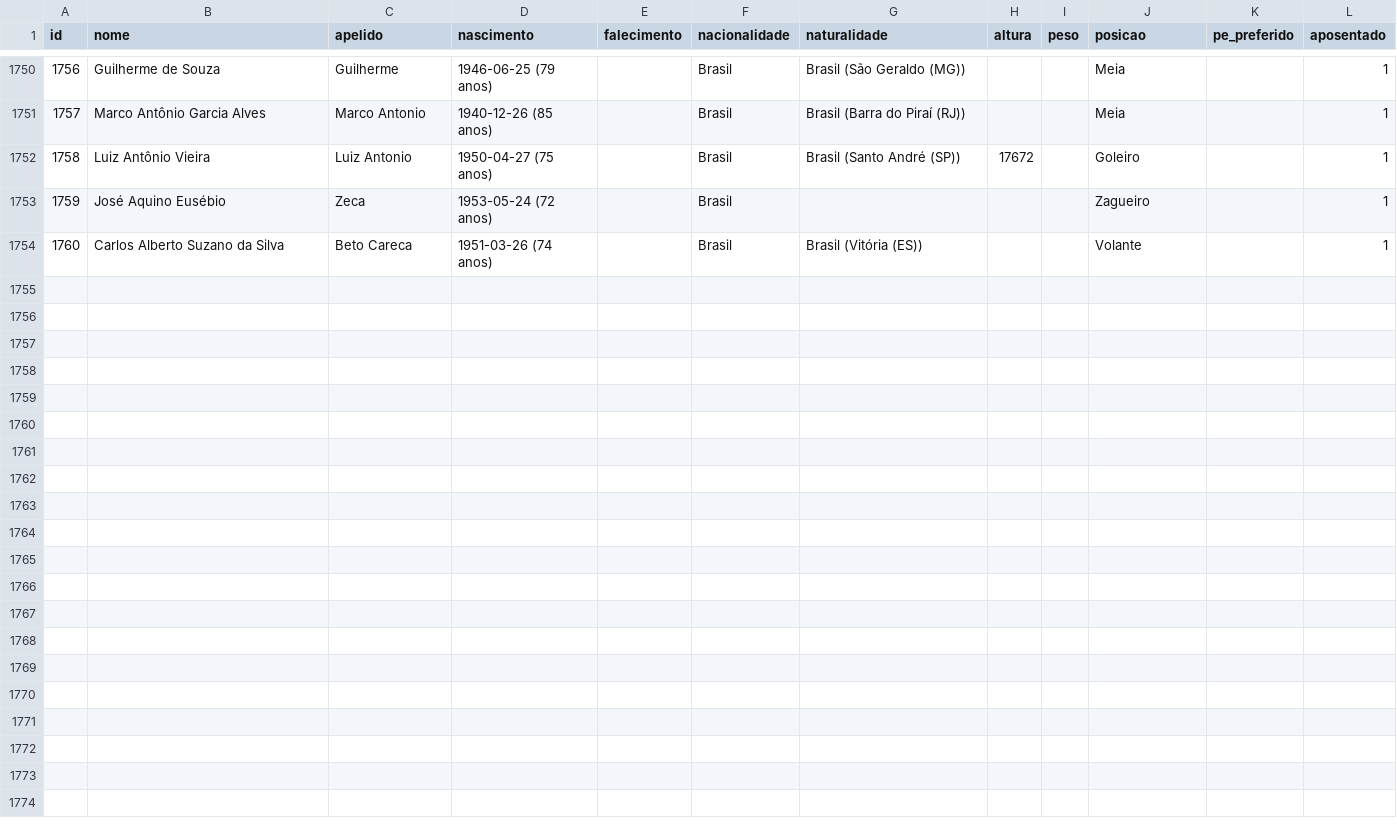
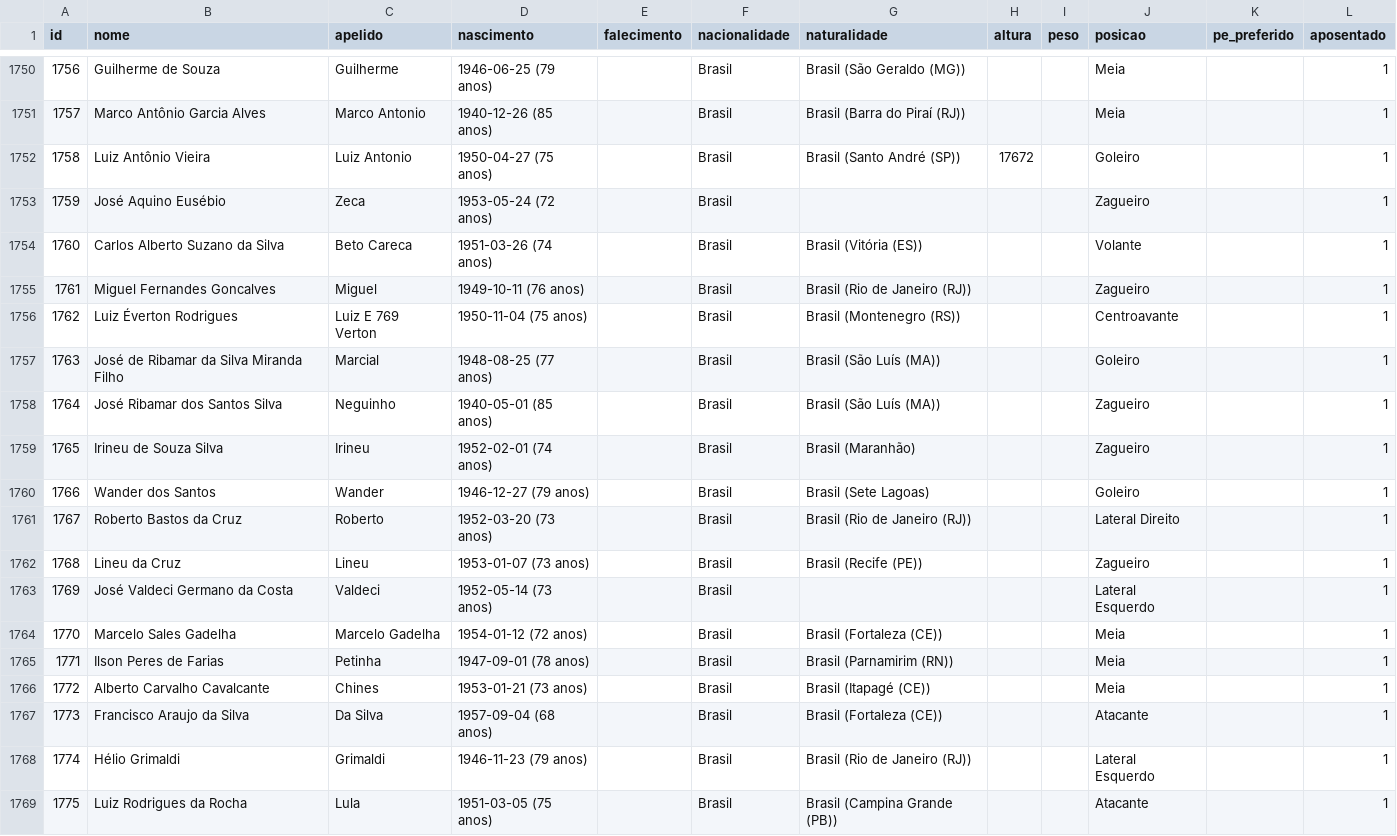
Before and after one commit to shinzatokazuya/kamusari, a CSV file: novo_bd1971_robusto/output_csvs/jogadores.csv, drawn as a sheet; only a part is shown, gaps mark what is left out; the diff names each change by its address in the sheet, - before the commit and + after, or states it on an @@ line.

```diff
--- a/novo_bd1971_robusto/output_csvs/jogadores.csv
+++ b/novo_bd1971_robusto/output_csvs/jogadores.csv
+row 1755: 1761 | Miguel Fernandes Goncalves | Miguel | 1949-10-11 (76 anos) |  | Brasil | Brasil (Rio de Janeiro (RJ)) |  |  | Zagueiro |  | 1
+row 1756: 1762 | Luiz Éverton Rodrigues | Luiz E 769 Verton | 1950-11-04 (75 anos) |  | Brasil | Brasil (Montenegro (RS)) |  |  | Centroavante |  | 1
+row 1757: 1763 | José de Ribamar da Silva Miranda Filho | Marcial | 1948-08-25 (77 anos) |  | Brasil | Brasil (São Luís (MA)) |  |  | Goleiro |  | 1
+row 1758: 1764 | José Ribamar dos Santos Silva | Neguinho | 1940-05-01 (85 anos) |  | Brasil | Brasil (São Luís (MA)) |  |  | Zagueiro |  | 1
+row 1759: 1765 | Irineu de Souza Silva | Irineu | 1952-02-01 (74 anos) |  | Brasil | Brasil (Maranhão) |  |  | Zagueiro |  | 1
+row 1760: 1766 | Wander dos Santos | Wander | 1946-12-27 (79 anos) |  | Brasil | Brasil (Sete Lagoas) |  |  | Goleiro |  | 1
+row 1761: 1767 | Roberto Bastos da Cruz | Roberto | 1952-03-20 (73 anos) |  | Brasil | Brasil (Rio de Janeiro (RJ)) |  |  | Lateral Direito |  | 1
+row 1762: 1768 | Lineu da Cruz | Lineu | 1953-01-07 (73 anos) |  | Brasil | Brasil (Recife (PE)) |  |  | Zagueiro |  | 1
+row 1763: 1769 | José Valdeci Germano da Costa | Valdeci | 1952-05-14 (73 anos) |  | Brasil |  |  |  | Lateral Esquerdo |  | 1
+row 1764: 1770 | Marcelo Sales Gadelha | Marcelo Gadelha | 1954-01-12 (72 anos) |  | Brasil | Brasil (Fortaleza (CE)) |  |  | Meia |  | 1
+row 1765: 1771 | Ilson Peres de Farias | Petinha | 1947-09-01 (78 anos) |  | Brasil | Brasil (Parnamirim (RN)) |  |  | Meia |  | 1
+row 1766: 1772 | Alberto Carvalho Cavalcante | Chines | 1953-01-21 (73 anos) |  | Brasil | Brasil (Itapagé (CE)) |  |  | Meia |  | 1
+row 1767: 1773 | Francisco Araujo da Silva | Da Silva | 1957-09-04 (68 anos) |  | Brasil | Brasil (Fortaleza (CE)) |  |  | Atacante |  | 1
+row 1768: 1774 | Hélio Grimaldi | Grimaldi | 1946-11-23 (79 anos) |  | Brasil | Brasil (Rio de Janeiro (RJ)) |  |  | Lateral Esquerdo |  | 1
+row 1769: 1775 | Luiz Rodrigues da Rocha | Lula | 1951-03-05 (75 anos) |  | Brasil | Brasil (Campina Grande (PB)) |  |  | Atacante |  | 1
```
Also changed, not shown: novo_bd1971_robusto/output_csvs/eventos_partida.csv, novo_bd1971_robusto/output_csvs/jogadores_em_partida.csv, 5 other files.
